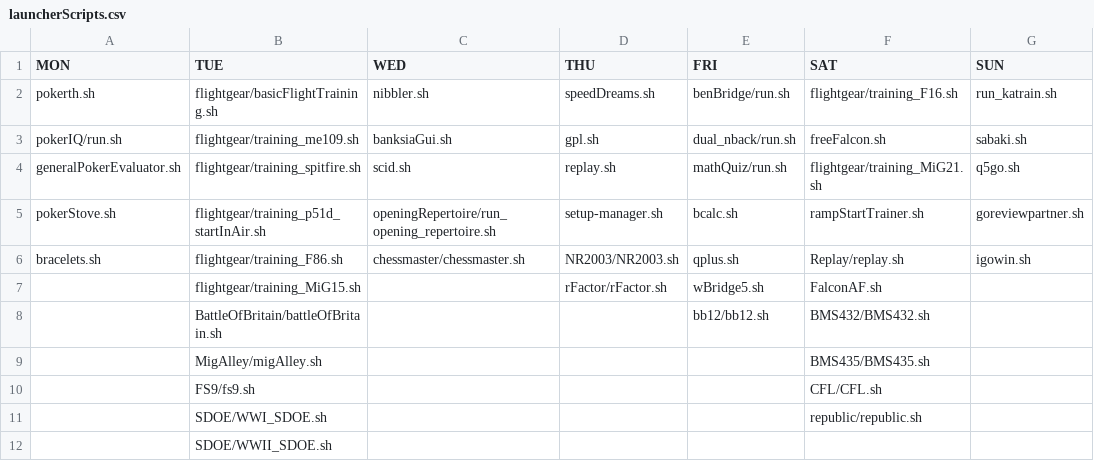
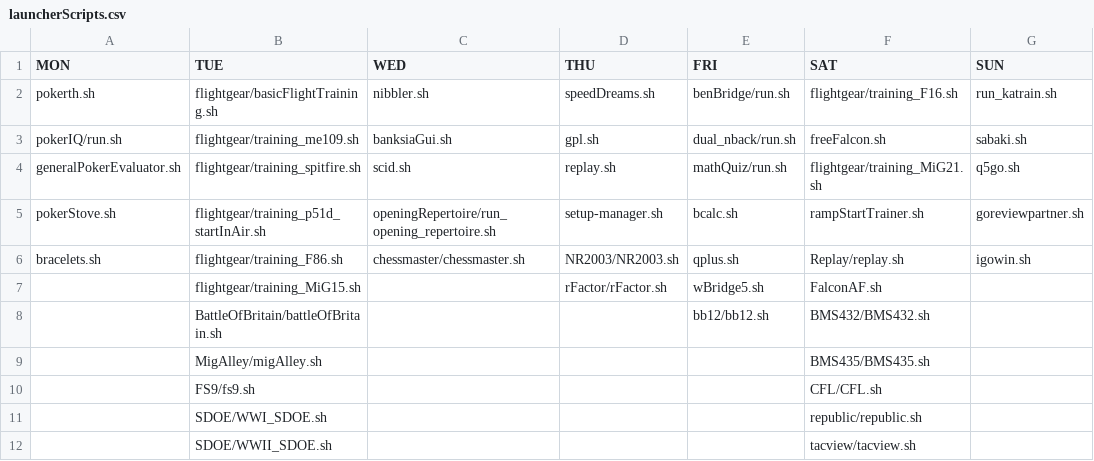
Before and after one commit to sim-museum/serious-games-lab, a CSV file: filesForLauncher/launcherScripts.csv, drawn as a sheet.

```diff
--- a/filesForLauncher/launcherScripts.csv
+++ b/filesForLauncher/launcherScripts.csv
@@ -11,2 +11,2 @@ bracelets.sh,flightgear/training_F86.sh,chessmaster/chessmaster.sh,NR2003/NR2003
 ,SDOE/WWI_SDOE.sh,,,,republic/republic.sh,
-,SDOE/WWII_SDOE.sh,,,,,
+,SDOE/WWII_SDOE.sh,,,,tacview/tacview.sh,
```
Also changed, not shown: 4 other files.
